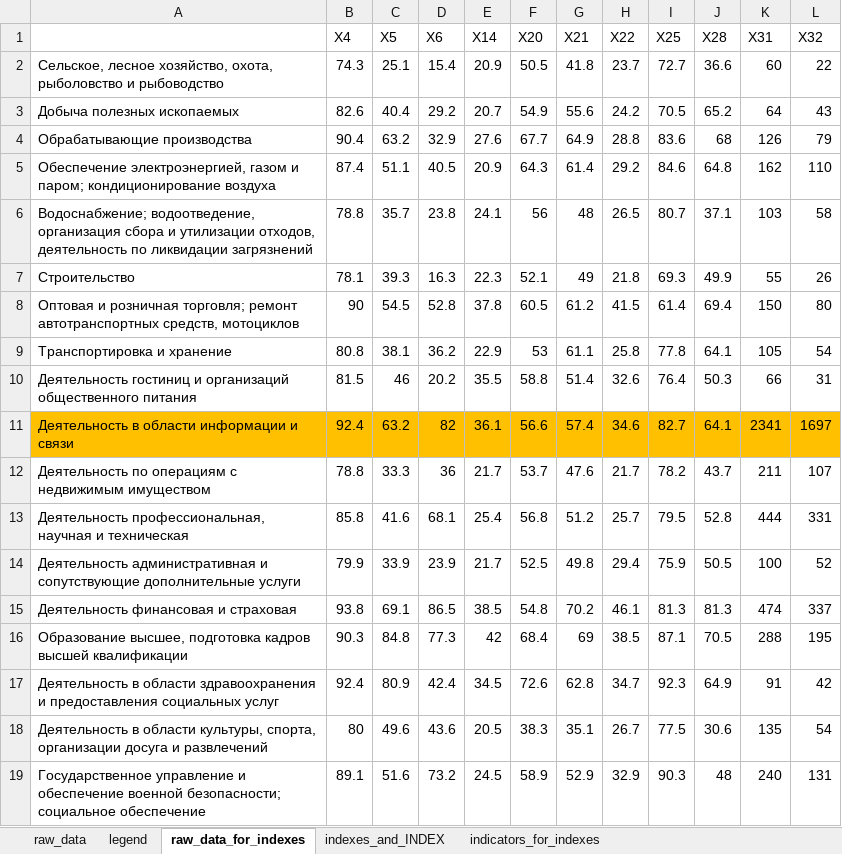
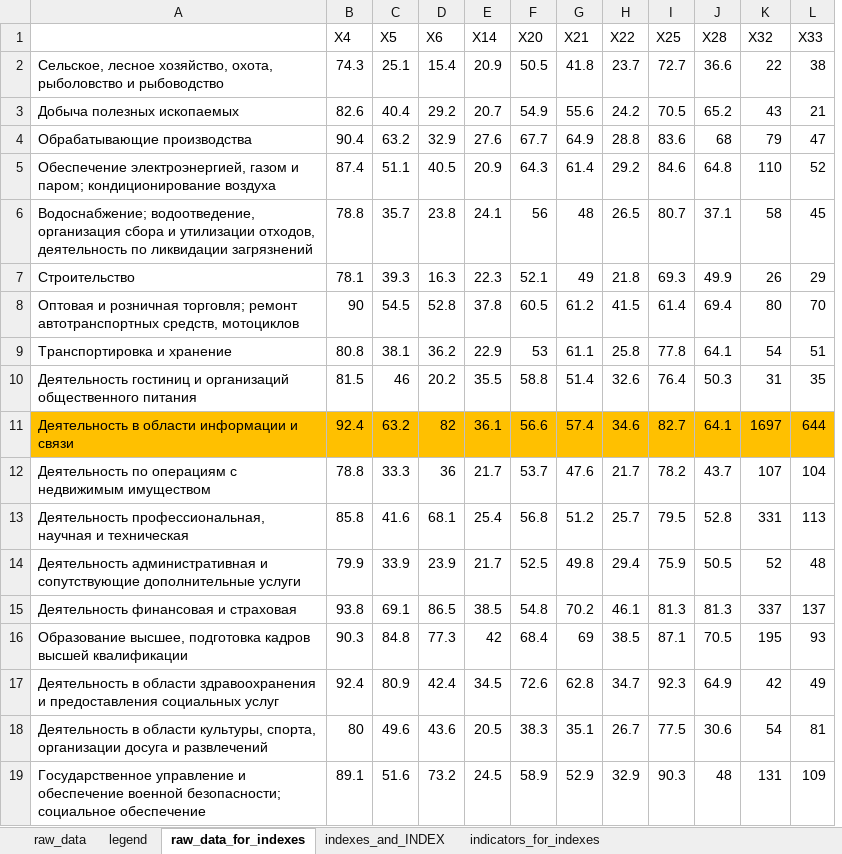
Before and after one commit to karyshev63rus/core_risc_2022_2023, an Excel workbook: data.xlsx, sheet raw_data_for_indexes, drawn as a sheet; values as stored, in another font and other column widths than the file's, no borders; removed rows and columns are numbered as before the commit, all else as after; the diff names each change by its address in the sheet, - before the commit and + after, or states it on an @@ line.

Commit message:
recalculated indexex family

```diff
--- a/data.xlsx (sheet raw_data_for_indexes)
+++ b/data.xlsx (sheet raw_data_for_indexes)
-column K (X31), rows 2-19: 60 | 64 | 126 | 162 | 103 | 55 | 150 | 105 | 66 | 2341 | 211 | 444 | 100 | 474 | 288 | 91 | 135 | 240
+column L (X33), rows 2-19: 38 | 21 | 47 | 52 | 45 | 29 | 70 | 51 | 35 | 644 | 104 | 113 | 48 | 137 | 93 | 49 | 81 | 109
```
Also changed, not shown: sheet indexes_and_INDEX, sheet indicators_for_indexes, 3 other files.
